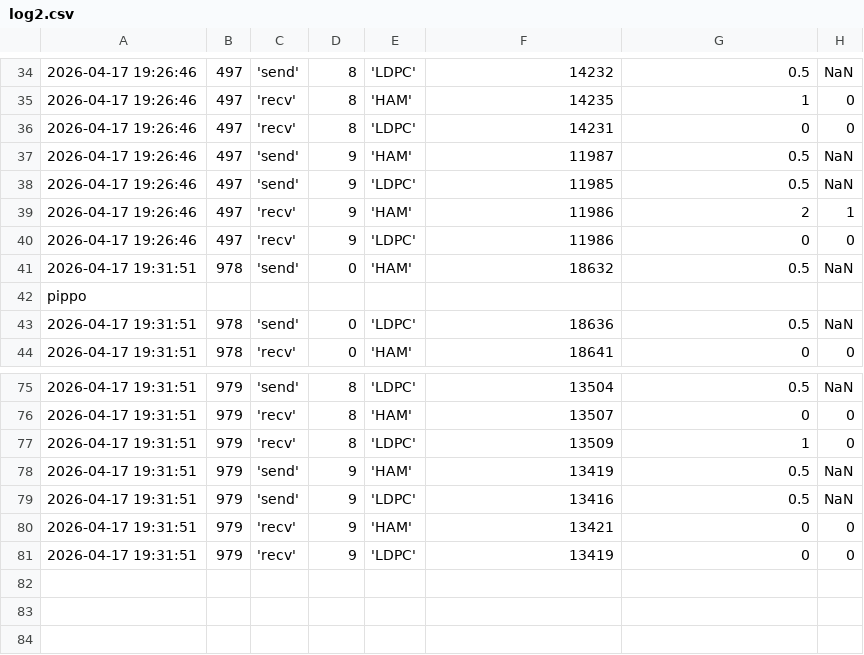
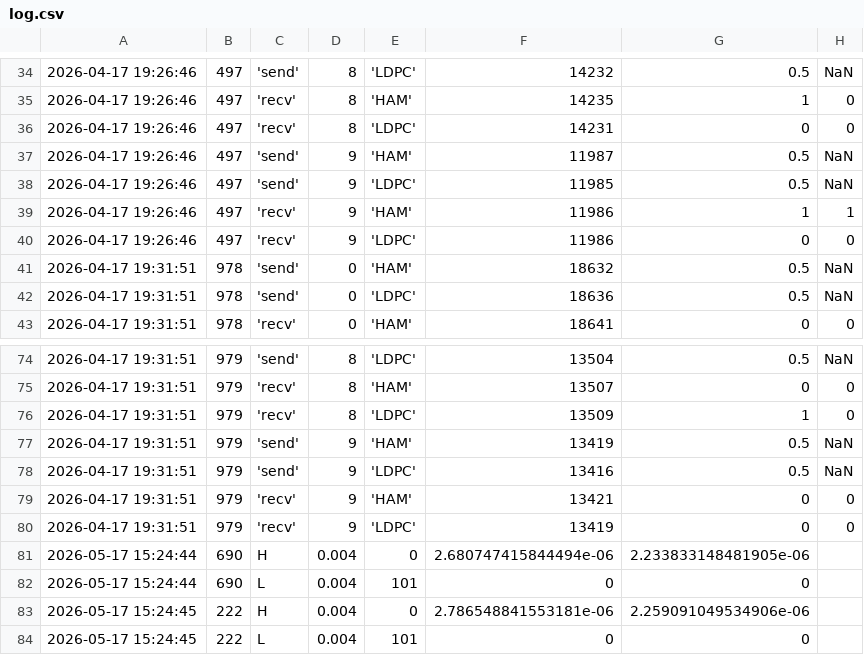
Before and after one commit to maio6334/per_progetto, a CSV file: log.csv (was log2.csv), drawn as a sheet; only a part is shown, gaps mark what is left out; removed rows and columns are numbered as before the commit, all else as after; the diff names each change by its address in the sheet, - before the commit and + after, or states it on an @@ line.

```diff
--- a/log2.csv
+++ b/log.csv
-G39: 2
+G39: 1
-row 42: pippo
+row 81: 2026-05-17 15:24:44 | 690 | H | 0.004 | 0 | 2.680747415844494e-06 | 2.233833148481905e-06
+row 82: 2026-05-17 15:24:44 | 690 | L | 0.004 | 101 | 0 | 0
+row 83: 2026-05-17 15:24:45 | 222 | H | 0.004 | 0 | 2.786548841553181e-06 | 2.259091049534906e-06
+row 84: 2026-05-17 15:24:45 | 222 | L | 0.004 | 101 | 0 | 0
```
Also changed, not shown: 4 other files.
